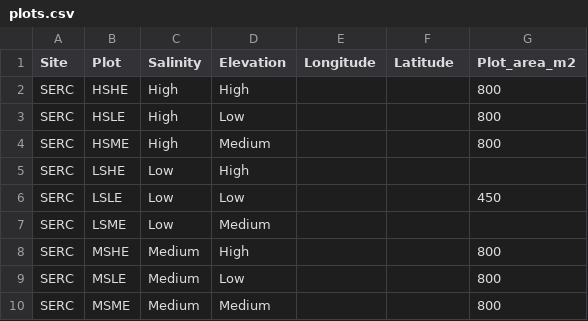
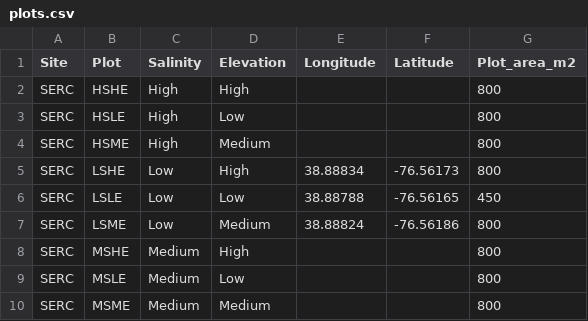
Before and after one commit to PNNL-PREMIS/PREMIS-ghg, a CSV file: design/plots.csv, drawn as a sheet.

```diff
--- a/design/plots.csv
+++ b/design/plots.csv
@@ -4,5 +4,5 @@ SERC,HSLE,High,Low,,,800
 SERC,HSME,High,Medium,,,800
-SERC,LSHE,Low,High,,,
-SERC,LSLE,Low,Low,,,450
-SERC,LSME,Low,Medium,,,
+SERC,LSHE,Low,High,38.88834,-76.56173,800
+SERC,LSLE,Low,Low,38.88788,-76.56165,450
+SERC,LSME,Low,Medium,38.88824,-76.56186,800
 SERC,MSHE,Medium,High,,,800
```
Also changed, not shown: 3 other files.
